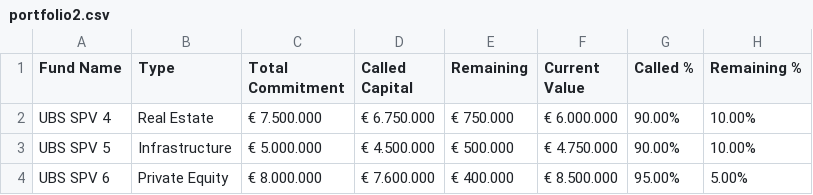
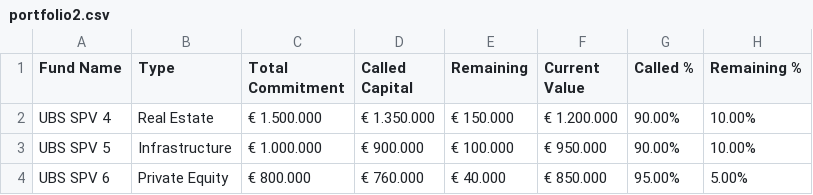
Before and after one commit to stevebuck0714/project-two-2025, a CSV file: pictet-express/data/portfolio2.csv, drawn as a sheet.

```diff
--- a/pictet-express/data/portfolio2.csv
+++ b/pictet-express/data/portfolio2.csv
@@ -1,4 +1,4 @@
 Fund Name,Type,Total Commitment,Called Capital,Remaining,Current Value,Called %,Remaining %
-UBS SPV 4,Real Estate,€ 7.500.000,€ 6.750.000,€ 750.000,€ 6.000.000,90.00%,10.00%
-UBS SPV 5,Infrastructure,€ 5.000.000,€ 4.500.000,€ 500.000,€ 4.750.000,90.00%,10.00%
-UBS SPV 6,Private Equity,€ 8.000.000,€ 7.600.000,€ 400.000,€ 8.500.000,95.00%,5.00%
+UBS SPV 4,Real Estate,€ 1.500.000,€ 1.350.000,€ 150.000,€ 1.200.000,90.00%,10.00%
+UBS SPV 5,Infrastructure,€ 1.000.000,€ 900.000,€ 100.000,€ 950.000,90.00%,10.00%
+UBS SPV 6,Private Equity,€ 800.000,€ 760.000,€ 40.000,€ 850.000,95.00%,5.00%
```
Also changed, not shown: pictet-express/data/portfolio1.csv, 16 other files.
